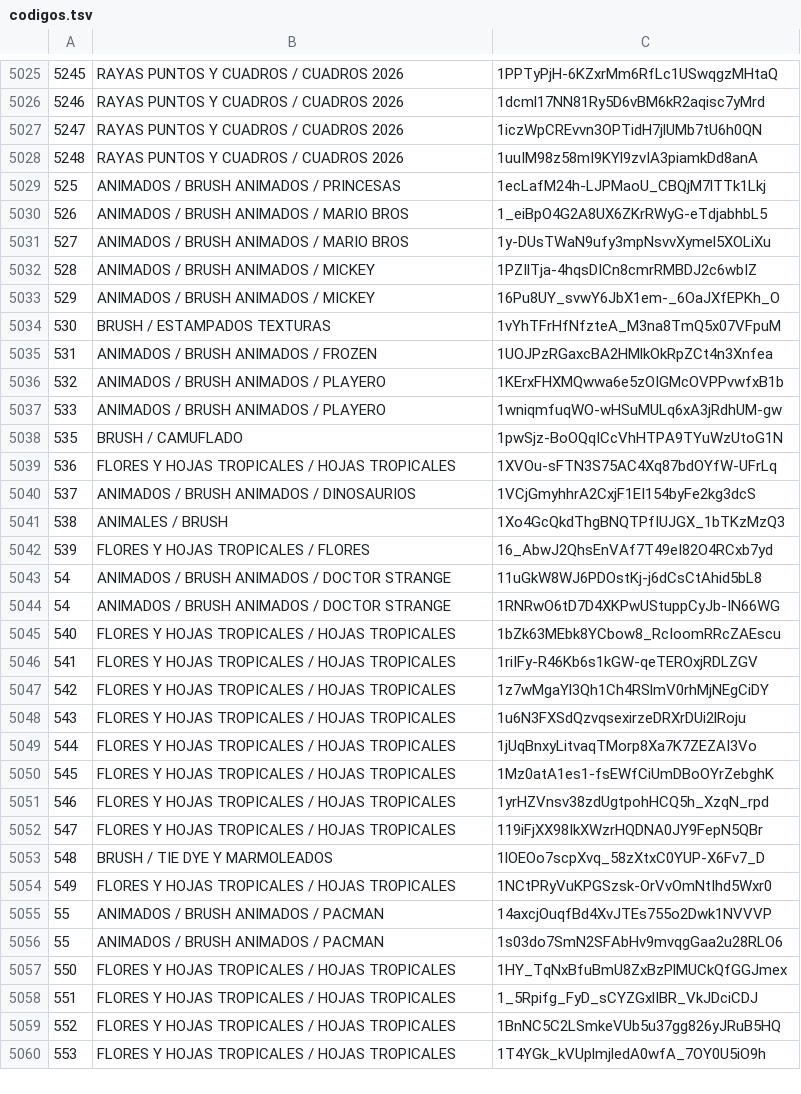
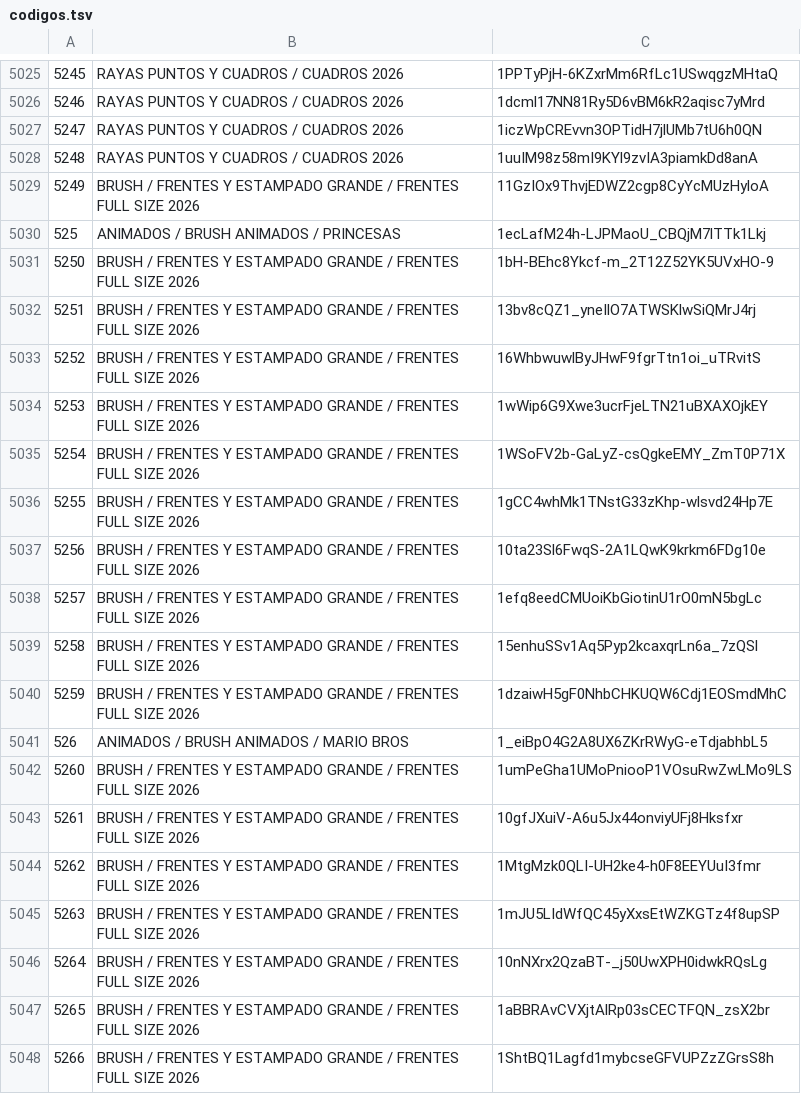
Before and after one commit to dsolismendez23-design/catalogo-sublimacion, a TSV file: datos/codigos.tsv, drawn as a sheet; only a part is shown, gaps mark what is left out; the shorter side is filled out with more unchanged rows; the diff covers the shown part only; the diff names each change by its address in the sheet, - before the commit and + after, or states it on an @@ line.

```diff
--- a/datos/codigos.tsv
+++ b/datos/codigos.tsv
+row 5029: 5249 | BRUSH / FRENTES Y ESTAMPADO GRANDE / FRENTES FULL SIZE 2026 | 11GzIOx9ThvjEDWZ2cgp8CyYcMUzHyloA
+row 5031: 5250 | BRUSH / FRENTES Y ESTAMPADO GRANDE / FRENTES FULL SIZE 2026 | 1bH-BEhc8Ykcf-m_2T12Z52YK5UVxHO-9
+row 5032: 5251 | BRUSH / FRENTES Y ESTAMPADO GRANDE / FRENTES FULL SIZE 2026 | 13bv8cQZ1_yneIlO7ATWSKlwSiQMrJ4rj
+row 5033: 5252 | BRUSH / FRENTES Y ESTAMPADO GRANDE / FRENTES FULL SIZE 2026 | 16WhbwuwlByJHwF9fgrTtn1oi_uTRvitS
+row 5034: 5253 | BRUSH / FRENTES Y ESTAMPADO GRANDE / FRENTES FULL SIZE 2026 | 1wWip6G9Xwe3ucrFjeLTN21uBXAXOjkEY
+row 5035: 5254 | BRUSH / FRENTES Y ESTAMPADO GRANDE / FRENTES FULL SIZE 2026 | 1WSoFV2b-GaLyZ-csQgkeEMY_ZmT0P71X
+row 5036: 5255 | BRUSH / FRENTES Y ESTAMPADO GRANDE / FRENTES FULL SIZE 2026 | 1gCC4whMk1TNstG33zKhp-wlsvd24Hp7E
+row 5037: 5256 | BRUSH / FRENTES Y ESTAMPADO GRANDE / FRENTES FULL SIZE 2026 | 10ta23Sl6FwqS-2A1LQwK9krkm6FDg10e
+row 5038: 5257 | BRUSH / FRENTES Y ESTAMPADO GRANDE / FRENTES FULL SIZE 2026 | 1efq8eedCMUoiKbGiotinU1rO0mN5bgLc
+row 5039: 5258 | BRUSH / FRENTES Y ESTAMPADO GRANDE / FRENTES FULL SIZE 2026 | 15enhuSSv1Aq5Pyp2kcaxqrLn6a_7zQSl
+row 5040: 5259 | BRUSH / FRENTES Y ESTAMPADO GRANDE / FRENTES FULL SIZE 2026 | 1dzaiwH5gF0NhbCHKUQW6Cdj1EOSmdMhC
+row 5042: 5260 | BRUSH / FRENTES Y ESTAMPADO GRANDE / FRENTES FULL SIZE 2026 | 1umPeGha1UMoPniooP1VOsuRwZwLMo9LS
+row 5043: 5261 | BRUSH / FRENTES Y ESTAMPADO GRANDE / FRENTES FULL SIZE 2026 | 10gfJXuiV-A6u5Jx44onviyUFj8Hksfxr
+row 5044: 5262 | BRUSH / FRENTES Y ESTAMPADO GRANDE / FRENTES FULL SIZE 2026 | 1MtgMzk0QLI-UH2ke4-h0F8EEYUuI3fmr
+row 5045: 5263 | BRUSH / FRENTES Y ESTAMPADO GRANDE / FRENTES FULL SIZE 2026 | 1mJU5LIdWfQC45yXxsEtWZKGTz4f8upSP
+row 5046: 5264 | BRUSH / FRENTES Y ESTAMPADO GRANDE / FRENTES FULL SIZE 2026 | 10nNXrx2QzaBT-_j50UwXPH0idwkRQsLg
+row 5047: 5265 | BRUSH / FRENTES Y ESTAMPADO GRANDE / FRENTES FULL SIZE 2026 | 1aBBRAvCVXjtAlRp03sCECTFQN_zsX2br
+row 5048: 5266 | BRUSH / FRENTES Y ESTAMPADO GRANDE / FRENTES FULL SIZE 2026 | 1ShtBQ1Lagfd1mybcseGFVUPZzZGrsS8h
```
Also changed, not shown: 13 added rows and 9 edited cells elsewhere in this file.
